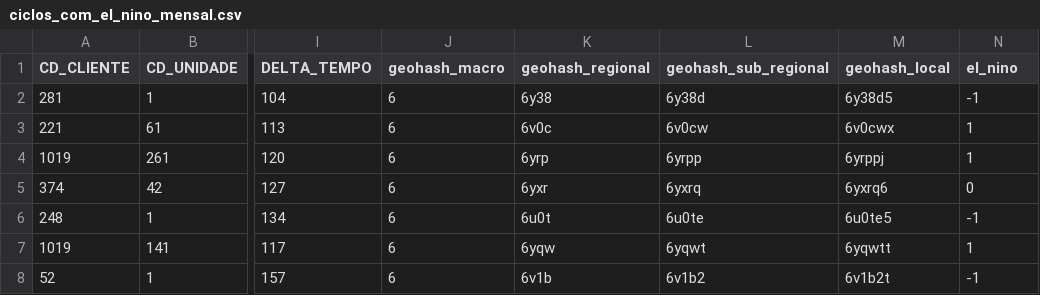
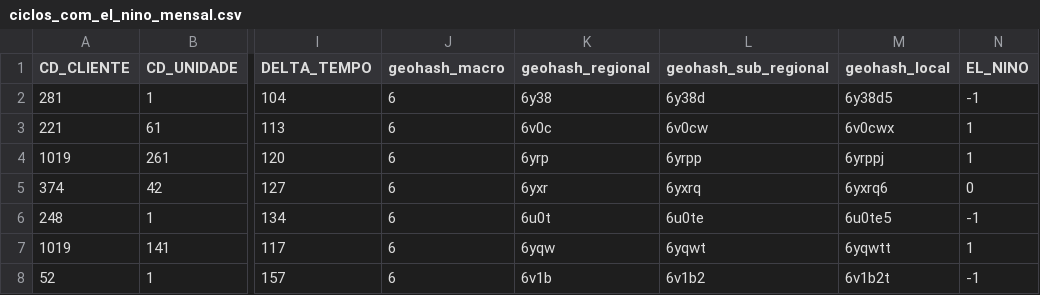
Before and after one commit to RafaelGirardin/otimiza-opia, a CSV file: ciclos_com_el_nino_mensal.csv, drawn as a sheet; only a part is shown, gaps mark what is left out; the diff names each change by its address in the sheet, - before the commit and + after, or states it on an @@ line.

Commit message:
Update ciclos_com_el_nino_mensal.csv

```diff
--- a/ciclos_com_el_nino_mensal.csv
+++ b/ciclos_com_el_nino_mensal.csv
-N1: el_nino
+N1: EL_NINO
```
